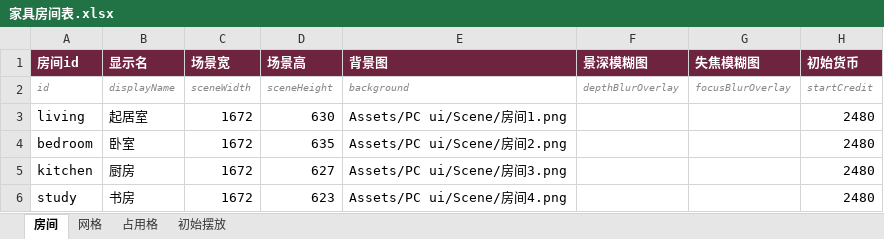
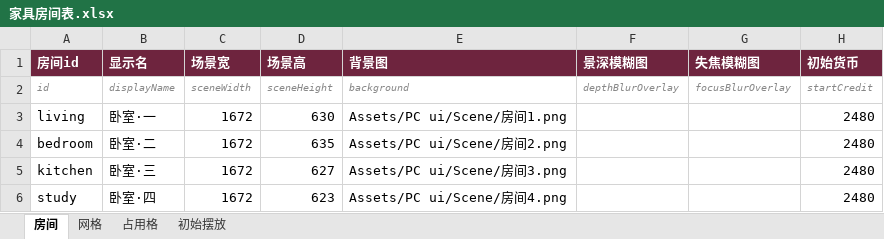
Before and after one commit to CsOHQAQ/2026MasterHouse, an Excel workbook: Excel/家具房间表.xlsx, sheet 房间, drawn as a sheet; only a part is shown; values as stored, in another font and other column widths than the file's, no borders; the diff names each change by its address in the sheet, - before the commit and + after, or states it on an @@ line.

```diff
--- a/Excel/家具房间表.xlsx (sheet 房间)
+++ b/Excel/家具房间表.xlsx (sheet 房间)
-B3 (显示名): 起居室
+B3 (显示名): 卧室·一
-B4 (显示名): 卧室
+B4 (显示名): 卧室·二
-B5 (显示名): 厨房
+B5 (显示名): 卧室·三
-B6 (显示名): 书房
+B6 (显示名): 卧室·四
```
Also changed, not shown: 1 other file.
